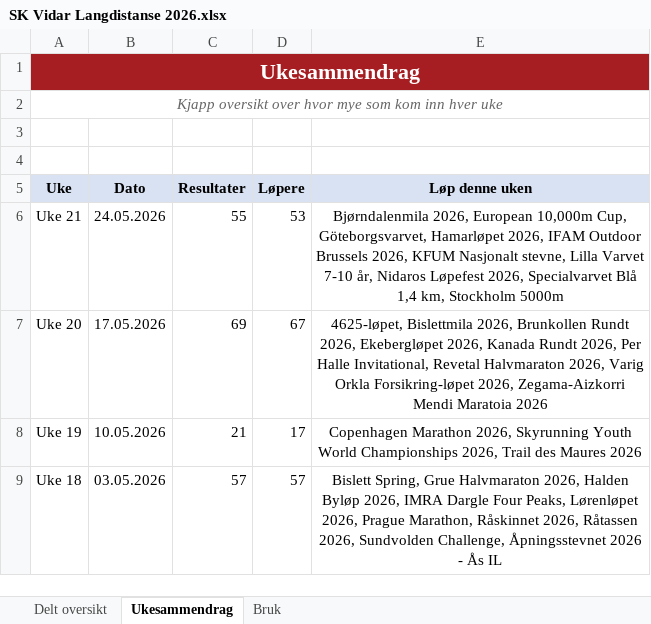
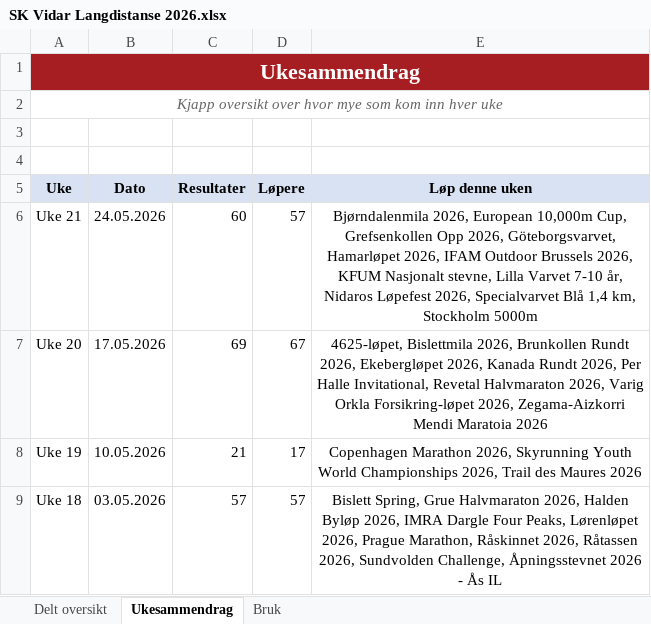
Before and after one commit to gustavByte/sk-vidar-2026-resultater, an Excel workbook: data/delt_oversikt/SK Vidar Langdistanse 2026.xlsx, sheet Ukesammendrag, drawn as a sheet; only a part is shown; values as stored, in another font and other column widths than the file's, no borders; table styles not drawn; the diff names each change by its address in the sheet, - before the commit and + after, or states it on an @@ line.

Commit message:
Add Grefsenkollen Opp 2026 results

```diff
--- a/data/delt_oversikt/SK Vidar Langdistanse 2026.xlsx (sheet Ukesammendrag)
+++ b/data/delt_oversikt/SK Vidar Langdistanse 2026.xlsx (sheet Ukesammendrag)
-C6 (Resultater): 55
+C6 (Resultater): 60
-D6 (Løpere): 53
+D6 (Løpere): 57
-E6 (Løp denne uken): …10,000m Cup, Göteborgsvarvet, Hamarløpet…
+E6 (Løp denne uken): …10,000m Cup, Grefsenkollen Opp 2026, Göteborgsvarvet, Hamarløpet…
```
Also changed, not shown: sheet Delt oversikt, 2 other files.
